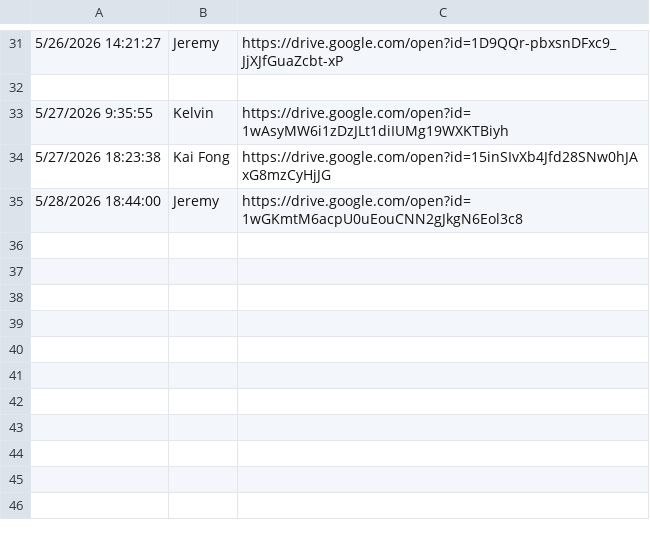
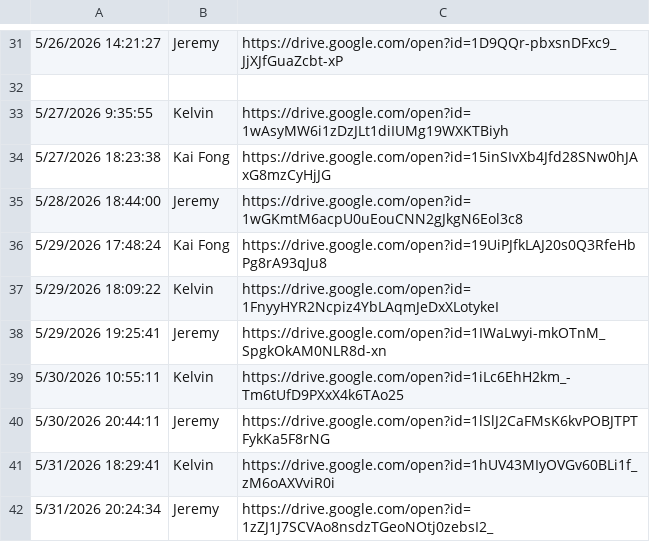
Before and after one commit to mrporky594/strides-and-sync, a CSV file: responses.csv, drawn as a sheet; only a part is shown, gaps mark what is left out; the diff names each change by its address in the sheet, - before the commit and + after, or states it on an @@ line.

Commit message:
feat: add 7 new entries (5/29-5/31) - 4 verified, 3 flagged for review

```diff
--- a/responses.csv
+++ b/responses.csv
+row 36: 5/29/2026 17:48:24 | Kai Fong | https://drive.google.com/open?id=19UiPJfkLAJ20s0Q3RfeHbPg8rA93qJu8
+row 37: 5/29/2026 18:09:22 | Kelvin | https://drive.google.com/open?id=1FnyyHYR2Ncpiz4YbLAqmJeDxXLotykeI
+row 38: 5/29/2026 19:25:41 | Jeremy | https://drive.google.com/open?id=1IWaLwyi-mkOTnM_SpgkOkAM0NLR8d-xn
+row 39: 5/30/2026 10:55:11 | Kelvin | https://drive.google.com/open?id=1iLc6EhH2km_-Tm6tUfD9PXxX4k6TAo25
+row 40: 5/30/2026 20:44:11 | Jeremy | https://drive.google.com/open?id=1lSlJ2CaFMsK6kvPOBJTPTFykKa5F8rNG
+row 41: 5/31/2026 18:29:41 | Kelvin | https://drive.google.com/open?id=1hUV43MIyOVGv60BLi1f_zM6oAXVviR0i
+row 42: 5/31/2026 20:24:34 | Jeremy | https://drive.google.com/open?id=1zZJ1J7SCVAo8nsdzTGeoNOtj0zebsI2_
```
Also changed, not shown: 1 other file.
